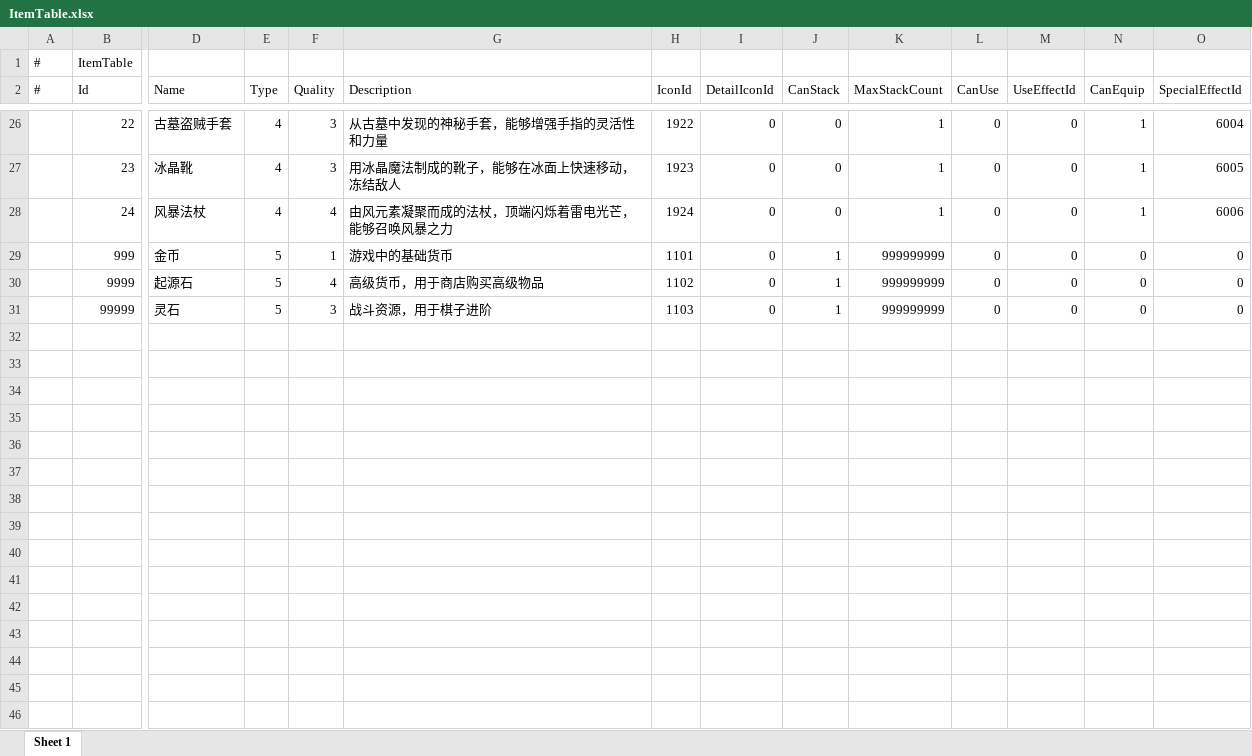
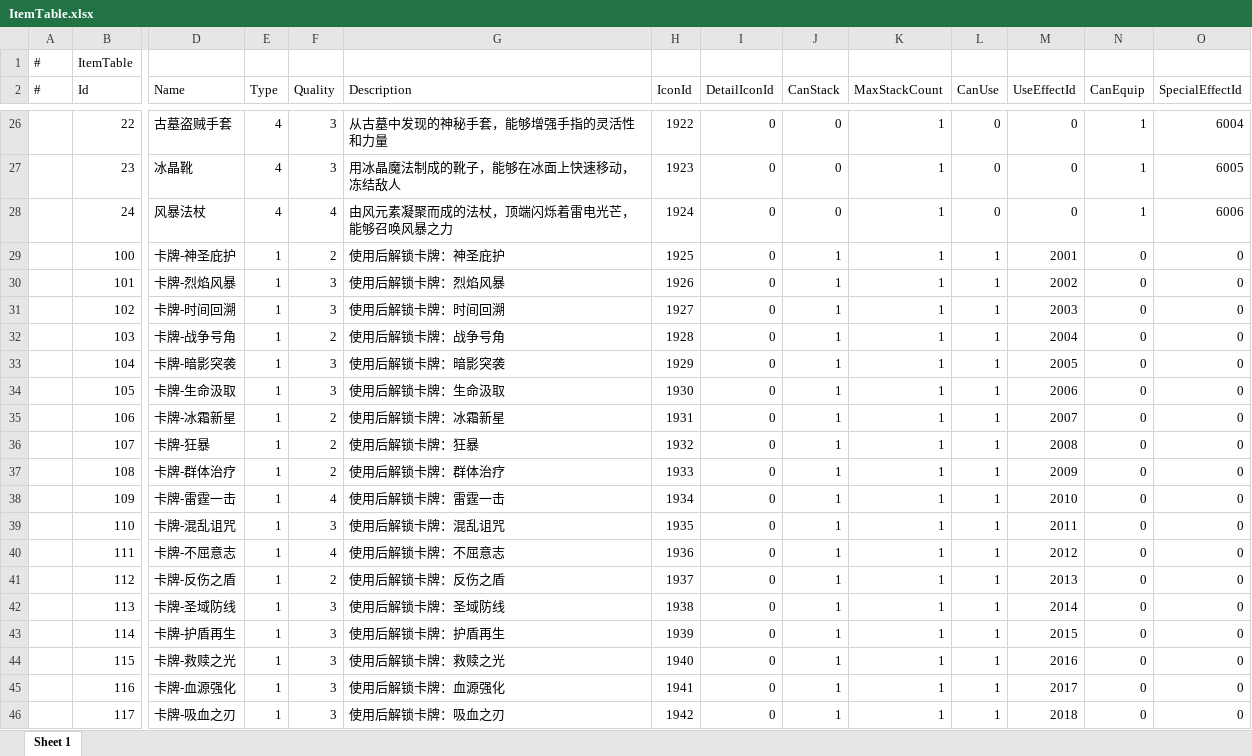
Before and after one commit to TXYzznc/GP, an Excel workbook: AAAGameData/DataTables/ItemTable.xlsx, sheet Sheet 1, drawn as a sheet; only a part is shown, gaps mark what is left out; the shorter side is filled out with more unchanged rows; values as stored, in another font and other column widths than the file's, no borders; rows hold the shown columns only; the diff covers the shown part only; the diff names each change by its address in the sheet, - before the commit and + after, or states it on an @@ line.

```diff
--- a/AAAGameData/DataTables/ItemTable.xlsx (sheet Sheet 1)
+++ b/AAAGameData/DataTables/ItemTable.xlsx (sheet Sheet 1)
+row 29:  | 100 | 卡牌-神圣庇护 | 1 | 2 | 使用后解锁卡牌：神圣庇护 | 1925 | 0 | 1 | 1 | 1 | 2001 | 0 | 0
+row 30:  | 101 | 卡牌-烈焰风暴 | 1 | 3 | 使用后解锁卡牌：烈焰风暴 | 1926 | 0 | 1 | 1 | 1 | 2002 | 0 | 0
+row 31:  | 102 | 卡牌-时间回溯 | 1 | 3 | 使用后解锁卡牌：时间回溯 | 1927 | 0 | 1 | 1 | 1 | 2003 | 0 | 0
+row 32:  | 103 | 卡牌-战争号角 | 1 | 2 | 使用后解锁卡牌：战争号角 | 1928 | 0 | 1 | 1 | 1 | 2004 | 0 | 0
+row 33:  | 104 | 卡牌-暗影突袭 | 1 | 3 | 使用后解锁卡牌：暗影突袭 | 1929 | 0 | 1 | 1 | 1 | 2005 | 0 | 0
+row 34:  | 105 | 卡牌-生命汲取 | 1 | 3 | 使用后解锁卡牌：生命汲取 | 1930 | 0 | 1 | 1 | 1 | 2006 | 0 | 0
+row 35:  | 106 | 卡牌-冰霜新星 | 1 | 2 | 使用后解锁卡牌：冰霜新星 | 1931 | 0 | 1 | 1 | 1 | 2007 | 0 | 0
+row 36:  | 107 | 卡牌-狂暴 | 1 | 2 | 使用后解锁卡牌：狂暴 | 1932 | 0 | 1 | 1 | 1 | 2008 | 0 | 0
+row 37:  | 108 | 卡牌-群体治疗 | 1 | 2 | 使用后解锁卡牌：群体治疗 | 1933 | 0 | 1 | 1 | 1 | 2009 | 0 | 0
+row 38:  | 109 | 卡牌-雷霆一击 | 1 | 4 | 使用后解锁卡牌：雷霆一击 | 1934 | 0 | 1 | 1 | 1 | 2010 | 0 | 0
+row 39:  | 110 | 卡牌-混乱诅咒 | 1 | 3 | 使用后解锁卡牌：混乱诅咒 | 1935 | 0 | 1 | 1 | 1 | 2011 | 0 | 0
+row 40:  | 111 | 卡牌-不屈意志 | 1 | 4 | 使用后解锁卡牌：不屈意志 | 1936 | 0 | 1 | 1 | 1 | 2012 | 0 | 0
+row 41:  | 112 | 卡牌-反伤之盾 | 1 | 2 | 使用后解锁卡牌：反伤之盾 | 1937 | 0 | 1 | 1 | 1 | 2013 | 0 | 0
+row 42:  | 113 | 卡牌-圣域防线 | 1 | 3 | 使用后解锁卡牌：圣域防线 | 1938 | 0 | 1 | 1 | 1 | 2014 | 0 | 0
+row 43:  | 114 | 卡牌-护盾再生 | 1 | 3 | 使用后解锁卡牌：护盾再生 | 1939 | 0 | 1 | 1 | 1 | 2015 | 0 | 0
+row 44:  | 115 | 卡牌-救赎之光 | 1 | 3 | 使用后解锁卡牌：救赎之光 | 1940 | 0 | 1 | 1 | 1 | 2016 | 0 | 0
+row 45:  | 116 | 卡牌-血源强化 | 1 | 3 | 使用后解锁卡牌：血源强化 | 1941 | 0 | 1 | 1 | 1 | 2017 | 0 | 0
+row 46:  | 117 | 卡牌-吸血之刃 | 1 | 3 | 使用后解锁卡牌：吸血之刃 | 1942 | 0 | 1 | 1 | 1 | 2018 | 0 | 0
```
Also changed, not shown: 6 added rows elsewhere in this sheet, AAAGameData/DataTables/ItemGroupTable.xlsx, AAAGameData/DataTables/ResourceConfigTable.xlsx, 3 other files.
